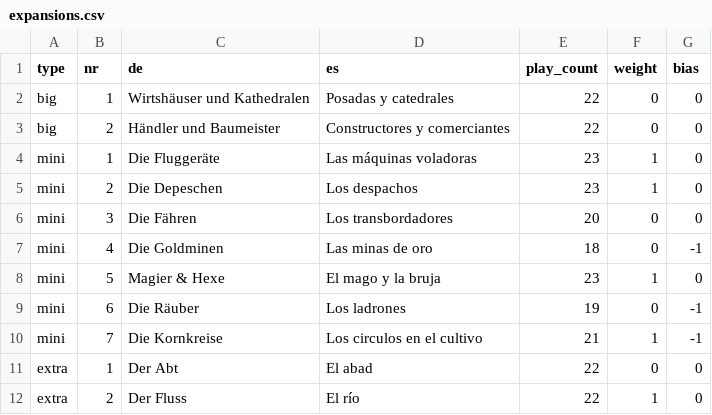
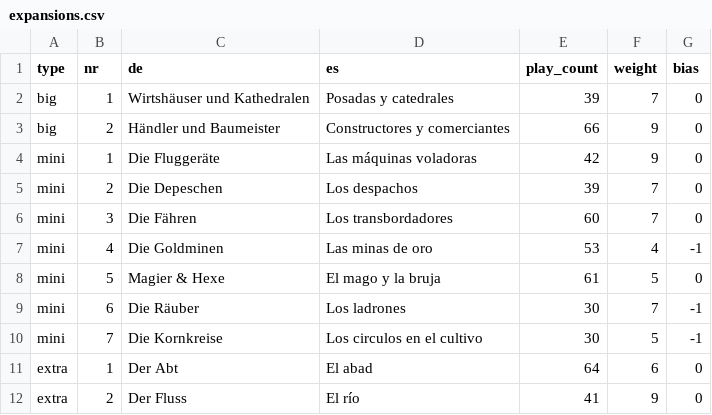
Before and after one commit to arglp/carcassonne_exp_randomizer, a CSV file: src/expansions.csv, drawn as a sheet.

```diff
--- a/src/expansions.csv
+++ b/src/expansions.csv
@@ -1,12 +1,12 @@
 type;nr;de;es;play_count;weight;bias
-big;1;Wirtshäuser und Kathedralen;Posadas y catedrales;22;0;0
-big;2;Händler und Baumeister;Constructores y comerciantes;22;0;0
-mini;1;Die Fluggeräte;Las máquinas voladoras;23;1;0
-mini;2;Die Depeschen;Los despachos;23;1;0
-mini;3;Die Fähren;Los transbordadores;20;0;0
-mini;4;Die Goldminen;Las minas de oro;18;0;-1
-mini;5;Magier & Hexe;El mago y la bruja;23;1;0
-mini;6;Die Räuber;Los ladrones;19;0;-1
-mini;7;Die Kornkreise;Los circulos en el cultivo;21;1;-1
-extra;1;Der Abt;El abad;22;0;0
-extra;2;Der Fluss;El río;22;1;0
+big;1;Wirtshäuser und Kathedralen;Posadas y catedrales;39;7;0
+big;2;Händler und Baumeister;Constructores y comerciantes;66;9;0
+mini;1;Die Fluggeräte;Las máquinas voladoras;42;9;0
+mini;2;Die Depeschen;Los despachos;39;7;0
+mini;3;Die Fähren;Los transbordadores;60;7;0
+mini;4;Die Goldminen;Las minas de oro;53;4;-1
+mini;5;Magier & Hexe;El mago y la bruja;61;5;0
+mini;6;Die Räuber;Los ladrones;30;7;-1
+mini;7;Die Kornkreise;Los circulos en el cultivo;30;5;-1
+extra;1;Der Abt;El abad;64;6;0
+extra;2;Der Fluss;El río;41;9;0
```
Also changed, not shown: 5 other files.
